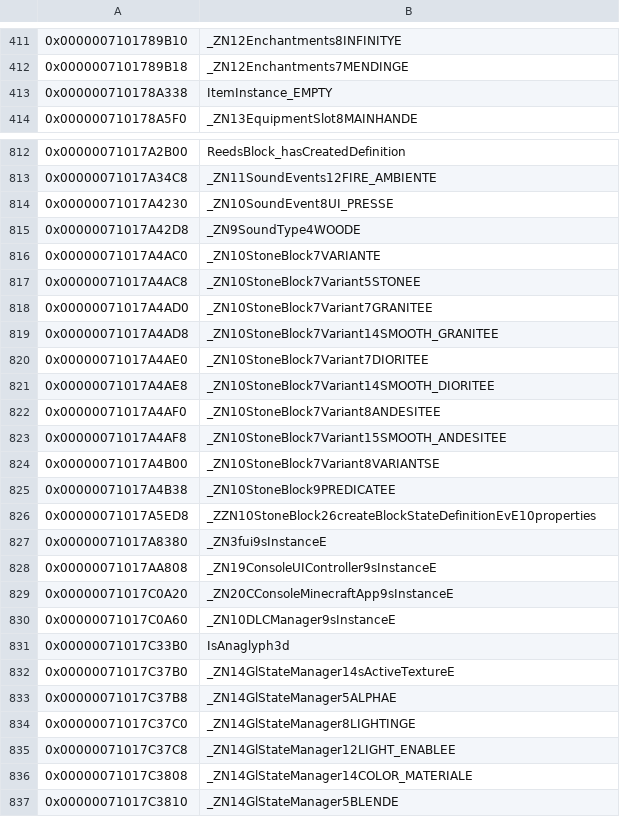
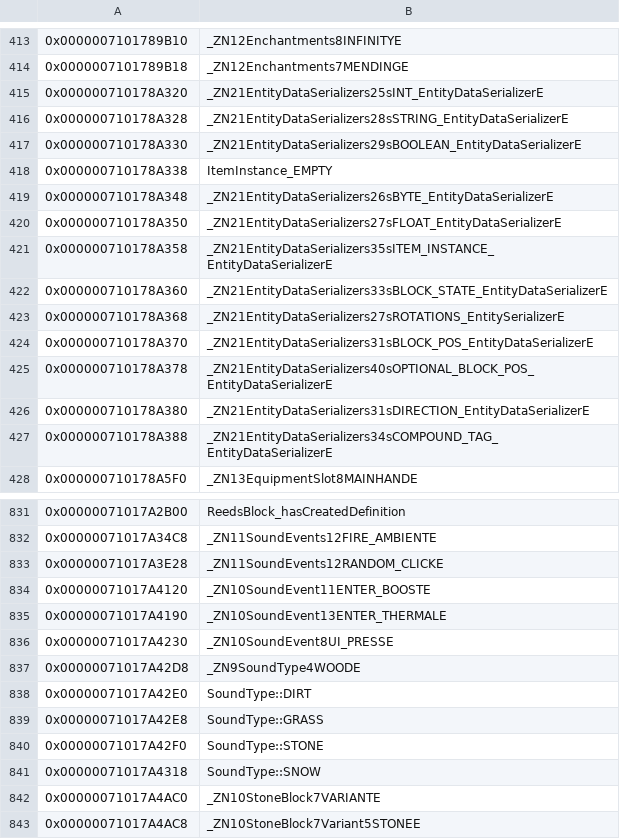
Before and after one commit to GRAnimated/MinecraftLCE, a CSV file: data/data_symbols.csv, drawn as a sheet; only a part is shown, gaps mark what is left out; the shorter side is filled out with more unchanged rows; the diff covers the shown part only.

```diff
--- a/data/data_symbols.csv
+++ b/data/data_symbols.csv
@@ -412,3 +414,15 @@
 0x0000007101789B18,_ZN12Enchantments7MENDINGE
+0x000000710178A320,_ZN21EntityDataSerializers25sINT_EntityDataSerializerE
+0x000000710178A328,_ZN21EntityDataSerializers28sSTRING_EntityDataSerializerE
+0x000000710178A330,_ZN21EntityDataSerializers29sBOOLEAN_EntityDataSerializerE
 0x000000710178A338,ItemInstance_EMPTY
+0x000000710178A348,_ZN21EntityDataSerializers26sBYTE_EntityDataSerializerE
+0x000000710178A350,_ZN21EntityDataSerializers27sFLOAT_EntityDataSerializerE
+0x000000710178A358,_ZN21EntityDataSerializers35sITEM_INSTANCE_EntityDataSerializerE
+0x000000710178A360,_ZN21EntityDataSerializers33sBLOCK_STATE_EntityDataSerializerE
+0x000000710178A368,_ZN21EntityDataSerializers27sROTATIONS_EntitySerializerE
+0x000000710178A370,_ZN21EntityDataSerializers31sBLOCK_POS_EntityDataSerializerE
+0x000000710178A378,_ZN21EntityDataSerializers40sOPTIONAL_BLOCK_POS_EntityDataSerializerE
+0x000000710178A380,_ZN21EntityDataSerializers31sDIRECTION_EntityDataSerializerE
+0x000000710178A388,_ZN21EntityDataSerializers34sCOMPOUND_TAG_EntityDataSerializerE
 0x000000710178A5F0,_ZN13EquipmentSlot8MAINHANDE
@@ -813,4 +832,11 @@
 0x00000071017A34C8,_ZN11SoundEvents12FIRE_AMBIENTE
+0x00000071017A3E28,_ZN11SoundEvents12RANDOM_CLICKE
+0x00000071017A4120,_ZN10SoundEvent11ENTER_BOOSTE
+0x00000071017A4190,_ZN10SoundEvent13ENTER_THERMALE
 0x00000071017A4230,_ZN10SoundEvent8UI_PRESSE
 0x00000071017A42D8,_ZN9SoundType4WOODE
+0x00000071017A42E0,SoundType::DIRT
+0x00000071017A42E8,SoundType::GRASS
+0x00000071017A42F0,SoundType::STONE
+0x00000071017A4318,SoundType::SNOW
 0x00000071017A4AC0,_ZN10StoneBlock7VARIANTE
```
Also changed, not shown: 19 added rows elsewhere in this file, 13 other files.
